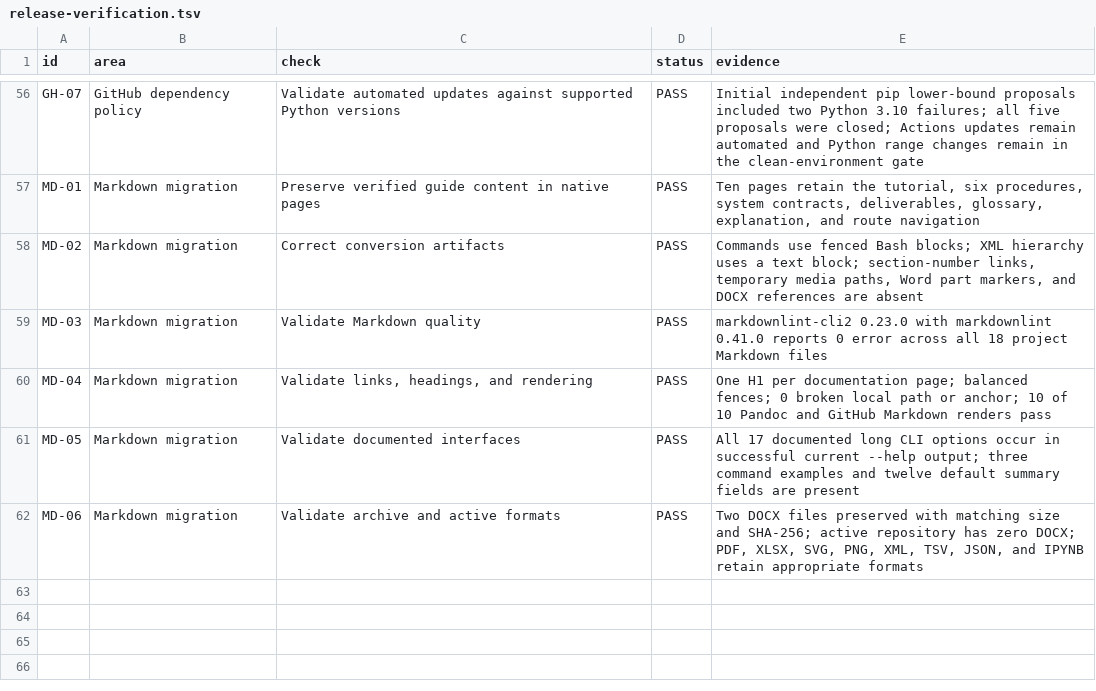
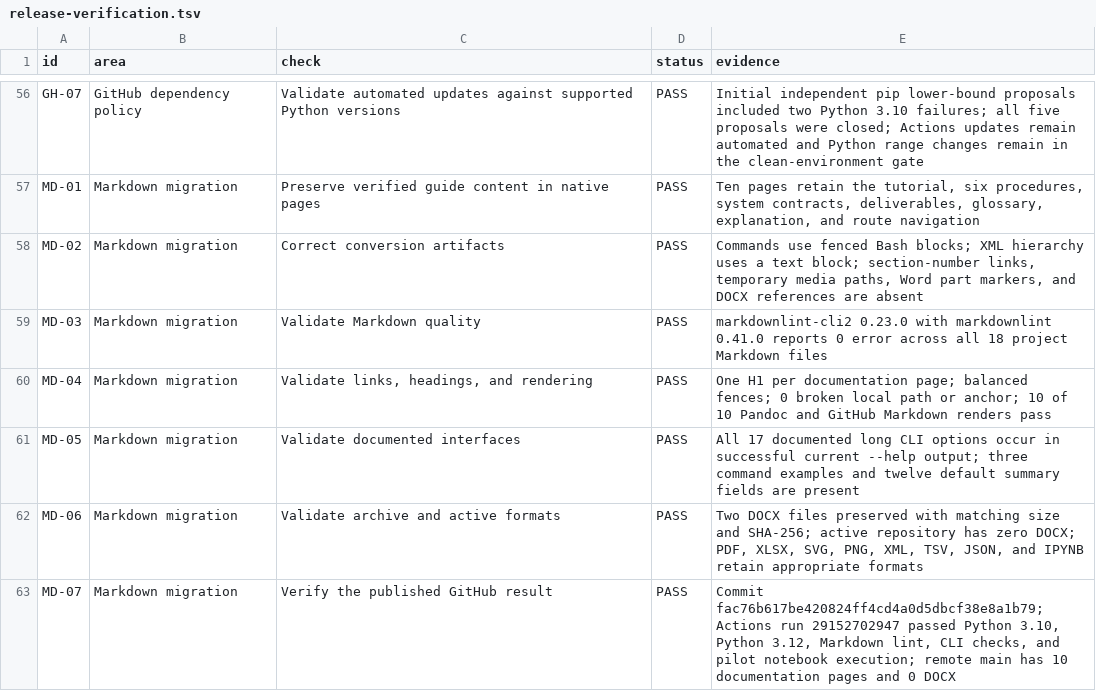
Before and after one commit to thearmankarapetyan/stackexchange-difficulty, a TSV file: docs/reference/release-verification.tsv, drawn as a sheet; only a part is shown, gaps mark what is left out; the diff names each change by its address in the sheet, - before the commit and + after, or states it on an @@ line.

Commit message:
docs: record Markdown publication evidence

```diff
--- a/docs/reference/release-verification.tsv
+++ b/docs/reference/release-verification.tsv
+row 63: MD-07 | Markdown migration | Verify the published GitHub result | PASS | Commit fac76b617be420824ff4cd4a0d5dbcf38e8a1b79; Actions run 29152702947 passed Python 3.10, Python 3.12, Markdown lint, CLI checks, and pilot notebook execution; remote main has 10 documentation pages and 0 DOCX
```
Also changed, not shown: 1 other file.
